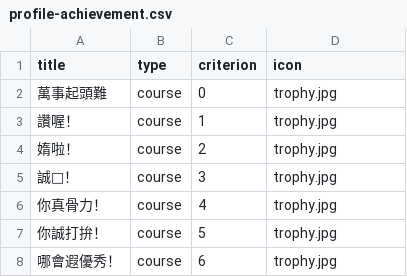
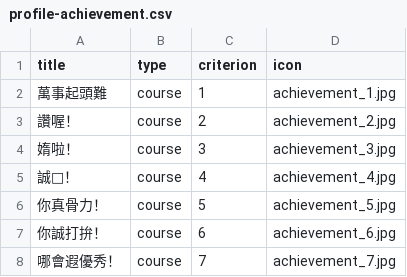
Before and after one commit to ken0419326/Taiwanese_Learning_App, a CSV file: miscellaneous/profile-achievement.csv, drawn as a sheet.

```diff
--- a/miscellaneous/profile-achievement.csv
+++ b/miscellaneous/profile-achievement.csv
@@ -1,8 +1,8 @@
 title,type,criterion,icon
-萬事起頭難,course,0,trophy.jpg
-讚喔！,course,1,trophy.jpg
-媠啦！,course,2,trophy.jpg
-誠𠢕！,course,3,trophy.jpg
-你真骨力！,course,4,trophy.jpg
-你誠打拚！,course,5,trophy.jpg
-哪會遐優秀！,course,6,trophy.jpg
+萬事起頭難,course,1,achievement_1.jpg
+讚喔！,course,2,achievement_2.jpg
+媠啦！,course,3,achievement_3.jpg
+誠𠢕！,course,4,achievement_4.jpg
+你真骨力！,course,5,achievement_5.jpg
+你誠打拚！,course,6,achievement_6.jpg
+哪會遐優秀！,course,7,achievement_7.jpg
```
Also changed, not shown: miscellaneous/course-content.csv, miscellaneous/course-quiz.csv, 12 other files.
